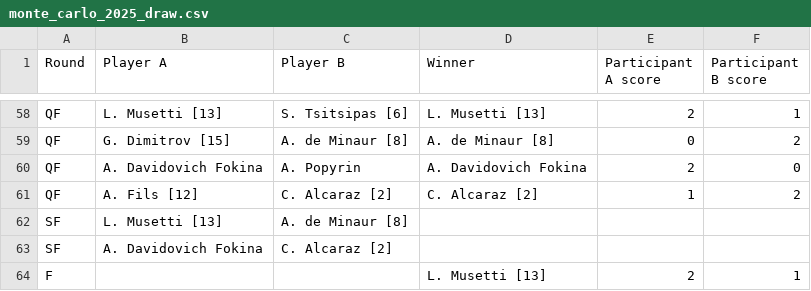
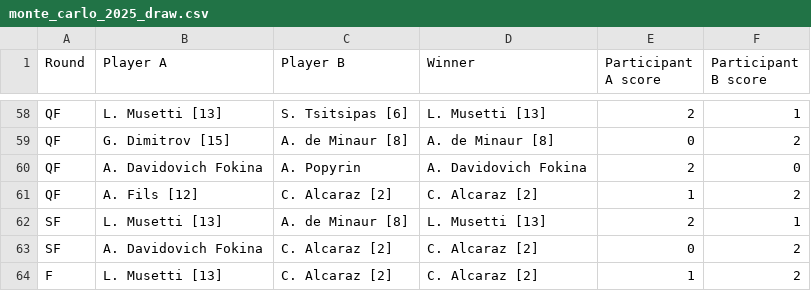
Before and after one commit to bennygiardina/tabellone_via_url, a CSV file: monte_carlo_2025_draw.csv, drawn as a sheet; only a part is shown, gaps mark what is left out.

```diff
--- a/monte_carlo_2025_draw.csv
+++ b/monte_carlo_2025_draw.csv
@@ -61,4 +61,4 @@ QF,A. Davidovich Fokina,A. Popyrin,A. Davidovich Fokina,2,0
 QF,A. Fils [12],C. Alcaraz [2],C. Alcaraz [2],1,2
-SF,L. Musetti [13],A. de Minaur [8],,,
-SF,A. Davidovich Fokina,C. Alcaraz [2],,,
-F,,,L. Musetti [13],2,1
+SF,L. Musetti [13],A. de Minaur [8],L. Musetti [13],2,1
+SF,A. Davidovich Fokina,C. Alcaraz [2],C. Alcaraz [2],0,2
+F,L. Musetti [13],C. Alcaraz [2],C. Alcaraz [2],1,2
```
